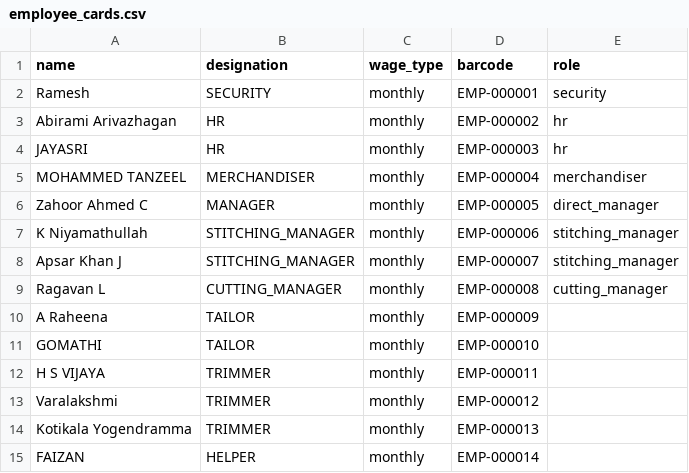
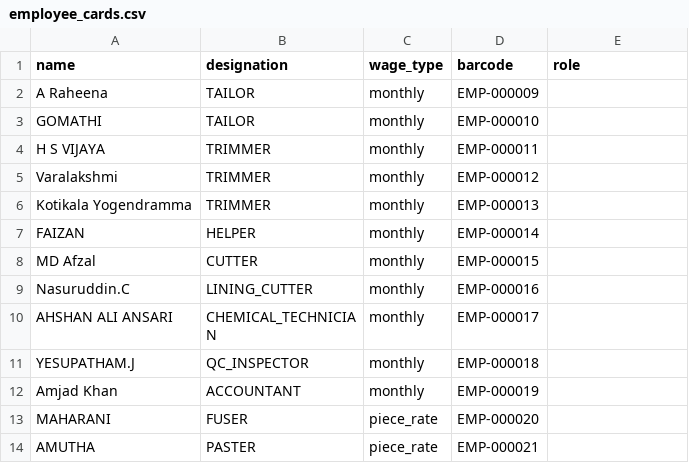
Before and after one commit to Kairox-LeatherFactory/Backend, a CSV file: data/employee_cards.csv, drawn as a sheet; only a part is shown; the shorter side is filled out with more unchanged rows.

```diff
--- a/data/employee_cards.csv
+++ b/data/employee_cards.csv
@@ -1,10 +1,2 @@
 name,designation,wage_type,barcode,role
-Ramesh,SECURITY,monthly,EMP-000001,security
-Abirami Arivazhagan,HR,monthly,EMP-000002,hr
-JAYASRI,HR,monthly,EMP-000003,hr
-MOHAMMED TANZEEL,MERCHANDISER,monthly,EMP-000004,merchandiser
-Zahoor Ahmed C,MANAGER,monthly,EMP-000005,direct_manager
-K Niyamathullah,STITCHING_MANAGER,monthly,EMP-000006,stitching_manager
-Apsar Khan J,STITCHING_MANAGER,monthly,EMP-000007,stitching_manager
-Ragavan L,CUTTING_MANAGER,monthly,EMP-000008,cutting_manager
 A Raheena,TAILOR,monthly,EMP-000009,
```
Also changed, not shown: 11 other files.
